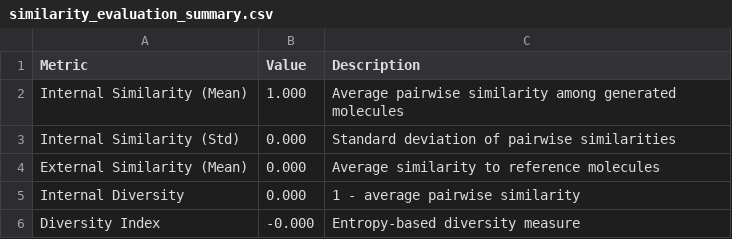
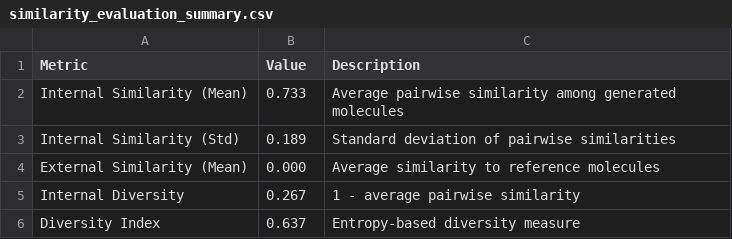
Before and after one commit to serendipiy8/Mol, a CSV file: Model/experiments/outputs/main/evaluation_conditional/similarity/similarity_evaluation_summary.csv, drawn as a sheet.

```diff
--- a/Model/experiments/outputs/main/evaluation_conditional/similarity/similarity_evaluation_summary.csv
+++ b/Model/experiments/outputs/main/evaluation_conditional/similarity/similarity_evaluation_summary.csv
@@ -1,6 +1,6 @@
 Metric,Value,Description
-Internal Similarity (Mean),1.000,Average pairwise similarity among generated molecules
-Internal Similarity (Std),0.000,Standard deviation of pairwise similarities
+Internal Similarity (Mean),0.733,Average pairwise similarity among generated molecules
+Internal Similarity (Std),0.189,Standard deviation of pairwise similarities
 External Similarity (Mean),0.000,Average similarity to reference molecules
-Internal Diversity,0.000,1 - average pairwise similarity
-Diversity Index,-0.000,Entropy-based diversity measure
+Internal Diversity,0.267,1 - average pairwise similarity
+Diversity Index,0.637,Entropy-based diversity measure
```
Also changed, not shown: Model/experiments/outputs/main/evaluation_conditional/chemical/chemical_evaluation_summary.csv, Model/experiments/outputs/main/evaluation_conditional/molecular_properties/generated_molecular_properties.csv, 14 other files.
